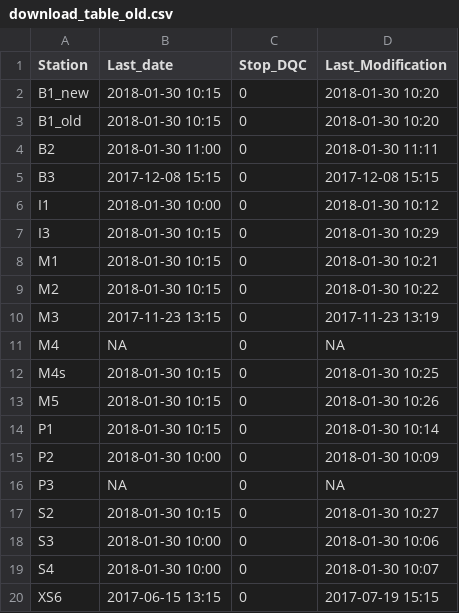
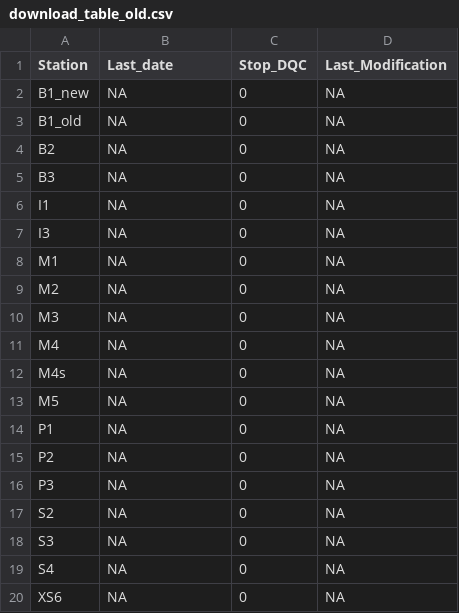
Before and after one commit to bridachristian/DataQualityCheckEuracAlpEnv, a CSV file: Data/Support_files/Download_table/download_table_old.csv, drawn as a sheet.

```diff
--- a/Data/Support_files/Download_table/download_table_old.csv
+++ b/Data/Support_files/Download_table/download_table_old.csv
@@ -1,20 +1,20 @@
 Station,Last_date,Stop_DQC,Last_Modification
-B1_new,2018-01-30 10:15,0,2018-01-30 10:20
-B1_old,2018-01-30 10:15,0,2018-01-30 10:20
-B2,2018-01-30 11:00,0,2018-01-30 11:11
-B3,2017-12-08 15:15,0,2017-12-08 15:15
-I1,2018-01-30 10:00,0,2018-01-30 10:12
-I3,2018-01-30 10:15,0,2018-01-30 10:29
-M1,2018-01-30 10:15,0,2018-01-30 10:21
-M2,2018-01-30 10:15,0,2018-01-30 10:22
-M3,2017-11-23 13:15,0,2017-11-23 13:19
+B1_new,NA,0,NA
+B1_old,NA,0,NA
+B2,NA,0,NA
+B3,NA,0,NA
+I1,NA,0,NA
+I3,NA,0,NA
+M1,NA,0,NA
+M2,NA,0,NA
+M3,NA,0,NA
 M4,NA,0,NA
-M4s,2018-01-30 10:15,0,2018-01-30 10:25
-M5,2018-01-30 10:15,0,2018-01-30 10:26
-P1,2018-01-30 10:15,0,2018-01-30 10:14
-P2,2018-01-30 10:00,0,2018-01-30 10:09
+M4s,NA,0,NA
+M5,NA,0,NA
+P1,NA,0,NA
+P2,NA,0,NA
 P3,NA,0,NA
-S2,2018-01-30 10:15,0,2018-01-30 10:27
-S3,2018-01-30 10:00,0,2018-01-30 10:06
-S4,2018-01-30 10:00,0,2018-01-30 10:07
-XS6,2017-06-15 13:15,0,2017-07-19 15:15
+S2,NA,0,NA
+S3,NA,0,NA
+S4,NA,0,NA
+XS6,NA,0,NA
```
Also changed, not shown: Data/Support_files/Download_table/download_table.csv, 1 other file.
